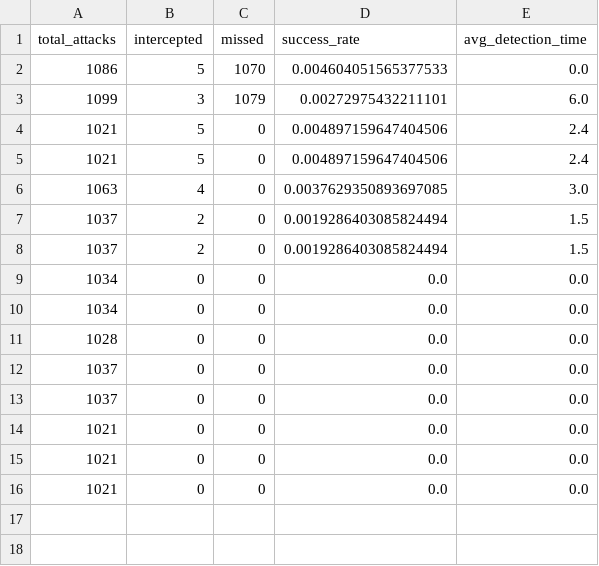
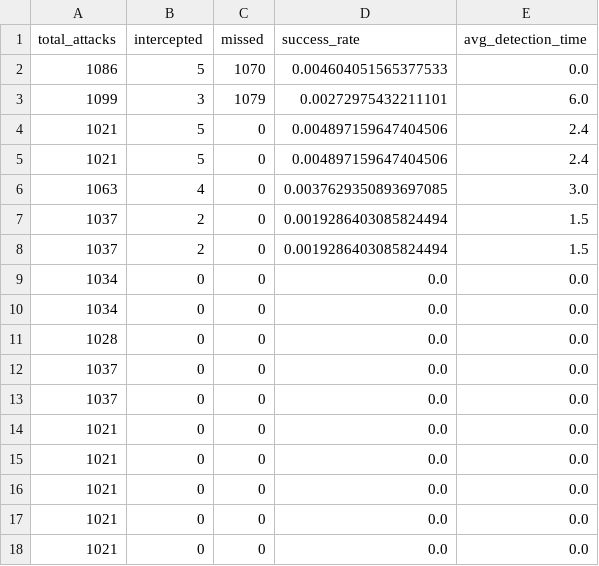
Before and after one commit to ElitsaVenchova/Multi-robot.Patrol.System, a CSV file: Java sim/outputs/results/simulation_results.csv, drawn as a sheet.

```diff
--- a/Java sim/outputs/results/simulation_results.csv
+++ b/Java sim/outputs/results/simulation_results.csv
@@ -16 +16,3 @@ total_attacks,intercepted,missed,success_rate,avg_detection_time
 1021,0,0,0.0,0.0
+1021,0,0,0.0,0.0
+1021,0,0,0.0,0.0
```
Also changed, not shown: 13 other files.
